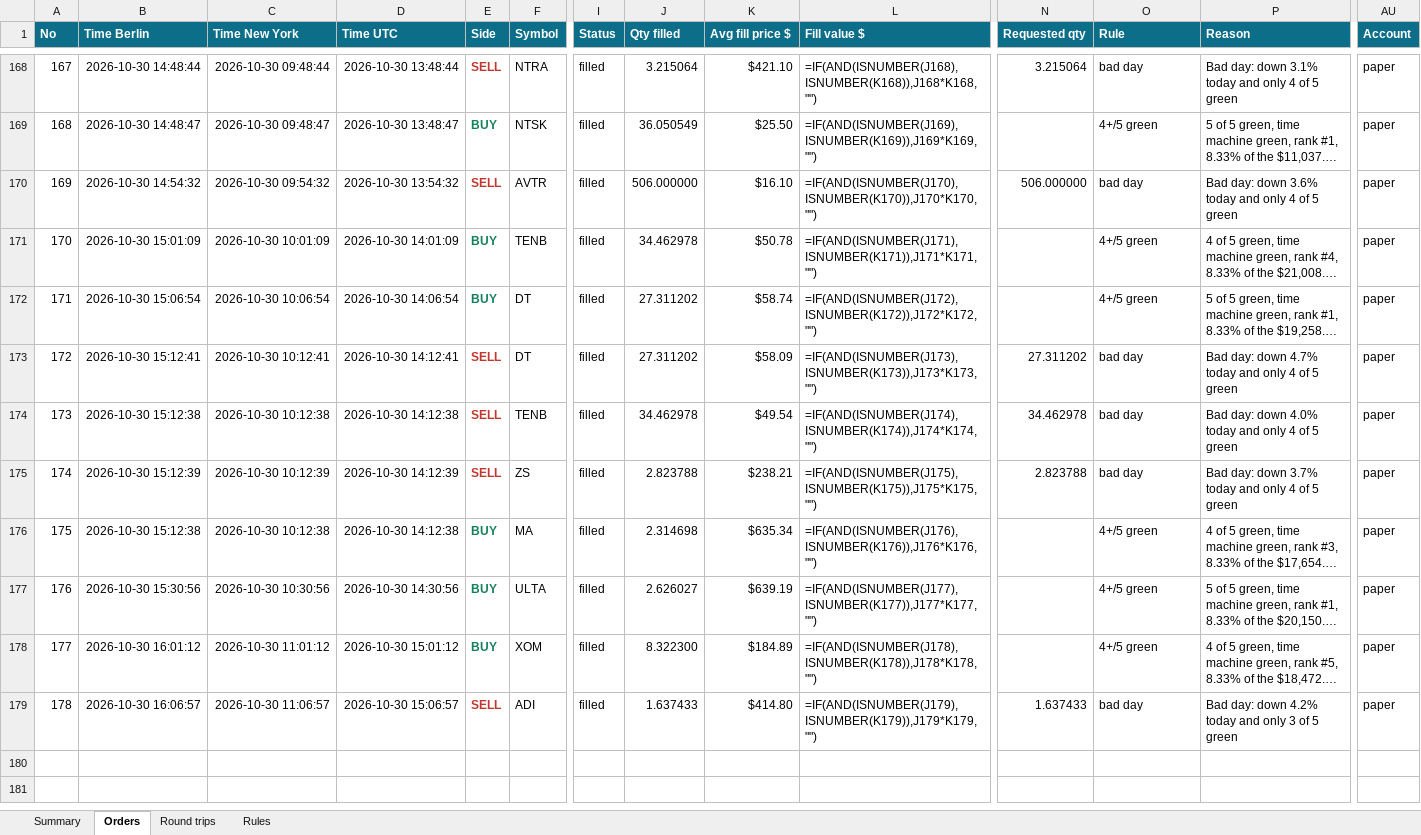
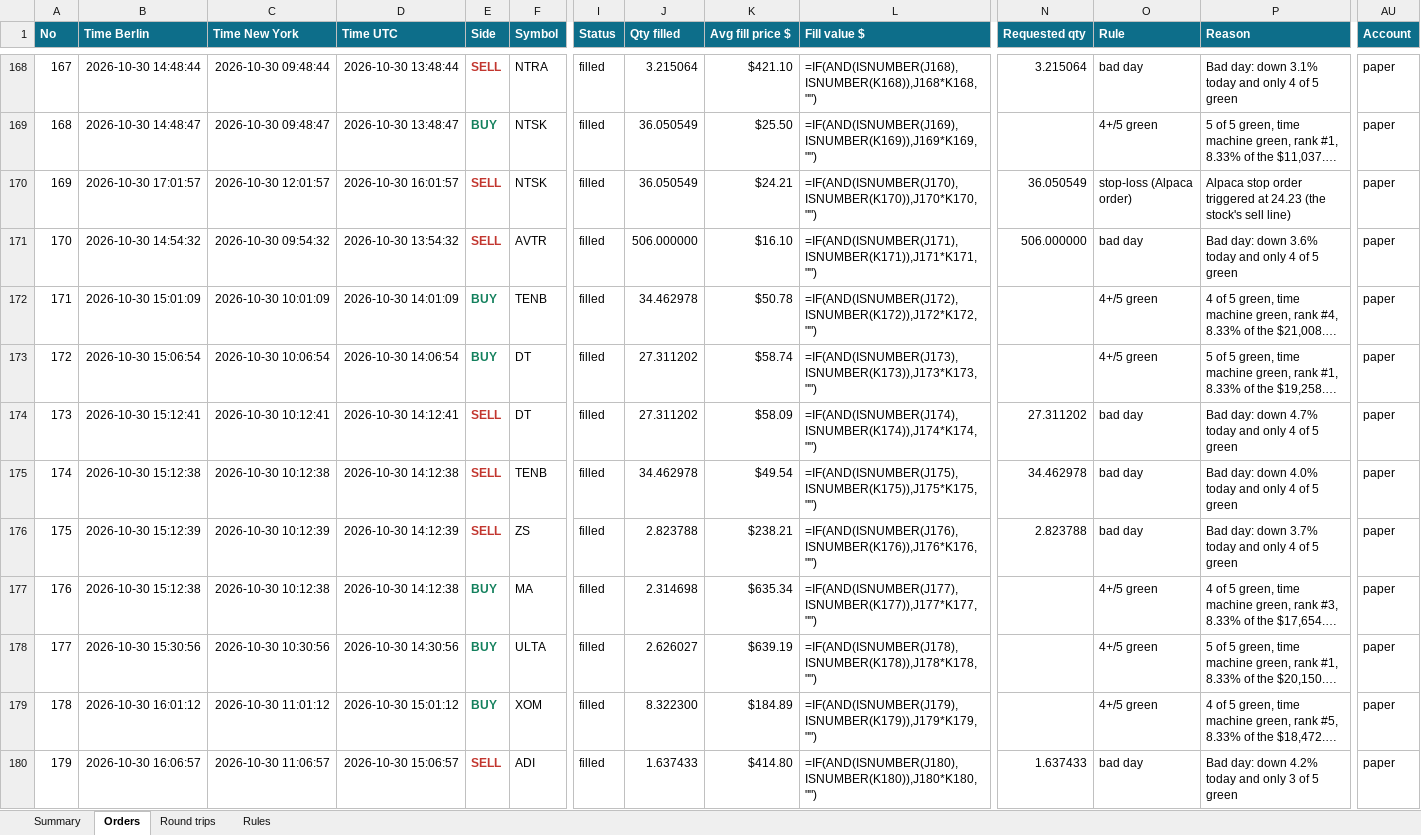
Before and after one commit to minto2196/my-claude-trade, an Excel workbook: trade-records/excel/2026-W44_2026-10-26.xlsx, sheet Orders, drawn as a sheet; only a part is shown, gaps mark what is left out; long unchanged cells end in …; values as stored, in another font and other column widths than the file's, no borders; formulas without a stored value are shown as written; table styles not drawn; addresses are those after the commit; rows hold the shown columns only; the diff names each change by its address in the sheet, - before the commit and + after, or states it on an @@ line.

Commit message:
records: 2026-10-30 16:06 UTC

```diff
--- a/trade-records/excel/2026-W44_2026-10-26.xlsx (sheet Orders)
+++ b/trade-records/excel/2026-W44_2026-10-26.xlsx (sheet Orders)
+row 170: 169 | 2026-10-30 17:01:57 | 2026-10-30 12:01:57 | 2026-10-30 16:01:57 | SELL | NTSK | filled | 36.050549 | $24.21 | =IF(AND(ISNUMBER(J170),ISNUMBER(K170)),J170*K170,"") | 36.050549 | stop-loss (Alpaca order) | Alpaca stop order triggered at 24.23 (the stock's sell line) | paper
@@ column A (No) renumbered from row 171 down @@
-L171 (Fill value $): =IF(AND(ISNUMBER(J170),ISNUMBER(K170)),J170*K170,"")
+L171 (Fill value $): =IF(AND(ISNUMBER(J171),ISNUMBER(K171)),J171*K171,"")
-L172 (Fill value $): =IF(AND(ISNUMBER(J171),ISNUMBER(K171)),J171*K171,"")
+L172 (Fill value $): =IF(AND(ISNUMBER(J172),ISNUMBER(K172)),J172*K172,"")
-L173 (Fill value $): =IF(AND(ISNUMBER(J172),ISNUMBER(K172)),J172*K172,"")
+L173 (Fill value $): =IF(AND(ISNUMBER(J173),ISNUMBER(K173)),J173*K173,"")
-L174 (Fill value $): =IF(AND(ISNUMBER(J173),ISNUMBER(K173)),J173*K173,"")
+L174 (Fill value $): =IF(AND(ISNUMBER(J174),ISNUMBER(K174)),J174*K174,"")
-L175 (Fill value $): =IF(AND(ISNUMBER(J174),ISNUMBER(K174)),J174*K174,"")
+L175 (Fill value $): =IF(AND(ISNUMBER(J175),ISNUMBER(K175)),J175*K175,"")
-L176 (Fill value $): =IF(AND(ISNUMBER(J175),ISNUMBER(K175)),J175*K175,"")
+L176 (Fill value $): =IF(AND(ISNUMBER(J176),ISNUMBER(K176)),J176*K176,"")
-L177 (Fill value $): =IF(AND(ISNUMBER(J176),ISNUMBER(K176)),J176*K176,"")
+L177 (Fill value $): =IF(AND(ISNUMBER(J177),ISNUMBER(K177)),J177*K177,"")
-L178 (Fill value $): =IF(AND(ISNUMBER(J177),ISNUMBER(K177)),J177*K177,"")
+L178 (Fill value $): =IF(AND(ISNUMBER(J178),ISNUMBER(K178)),J178*K178,"")
-L179 (Fill value $): =IF(AND(ISNUMBER(J178),ISNUMBER(K178)),J178*K178,"")
+L179 (Fill value $): =IF(AND(ISNUMBER(J179),ISNUMBER(K179)),J179*K179,"")
-L180 (Fill value $): =IF(AND(ISNUMBER(J179),ISNUMBER(K179)),J179*K179,"")
+L180 (Fill value $): =IF(AND(ISNUMBER(J180),ISNUMBER(K180)),J180*K180,"")
```
Also changed, not shown: sheet Summary, sheet Round trips, 4 other files.
